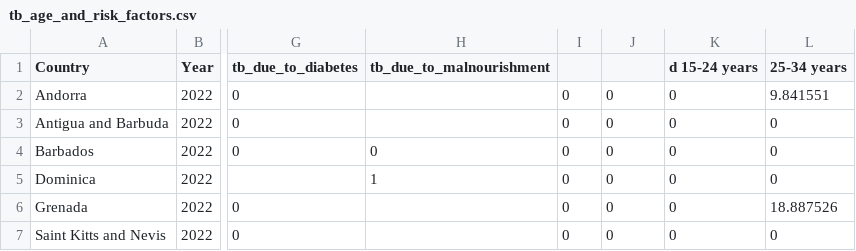
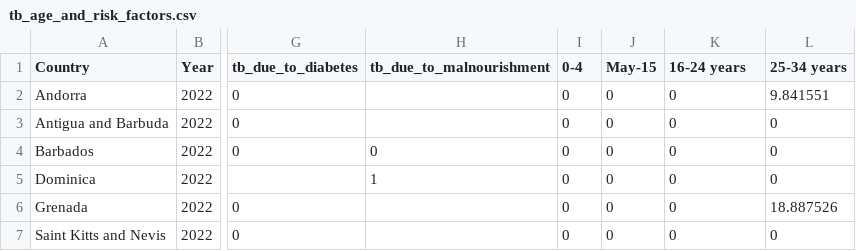
Before and after one commit to akshatsingh2002/TB_CASE_STUDY, a CSV file: Modified Dataset/tb_age_and_risk_factors.csv, drawn as a sheet; only a part is shown, gaps mark what is left out; the diff names each change by its address in the sheet, - before the commit and + after, or states it on an @@ line.

```diff
--- a/Modified Dataset/tb_age_and_risk_factors.csv
+++ b/Modified Dataset/tb_age_and_risk_factors.csv
-I1: (empty)
+I1: 0-4
-J1: (empty)
+J1: May-15
-K1: d 15-24 years
+K1: 16-24 years
```
Also changed, not shown: 3 other files.
